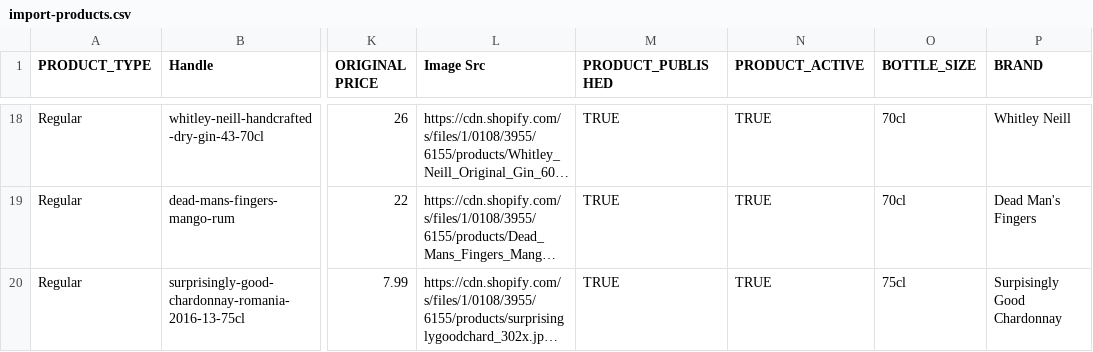
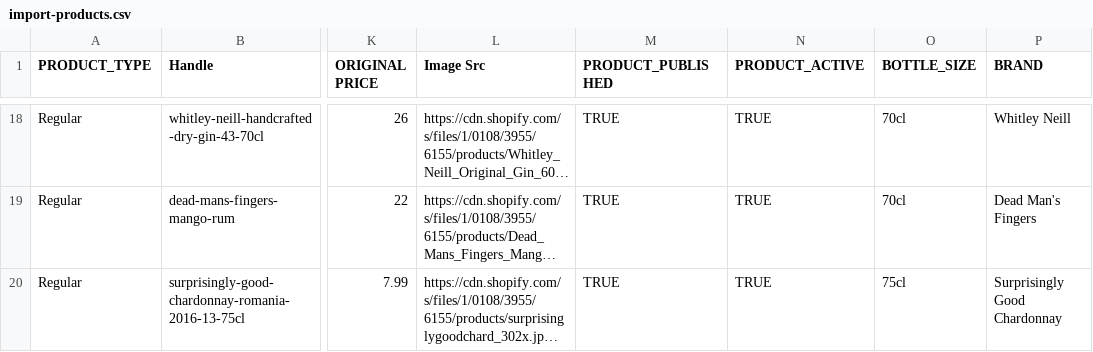
Before and after one commit to garyjacksonwork/TDS, a CSV file: import-products.csv, drawn as a sheet; only a part is shown, gaps mark what is left out; long unchanged cells end in …; the diff names each change by its address in the sheet, - before the commit and + after, or states it on an @@ line.

Commit message:
Add files via upload

```diff
--- a/import-products.csv
+++ b/import-products.csv
-P20 (BRAND): Surpisingly Good Chardonnay
+P20 (BRAND): Surprisingly Good Chardonnay
```
